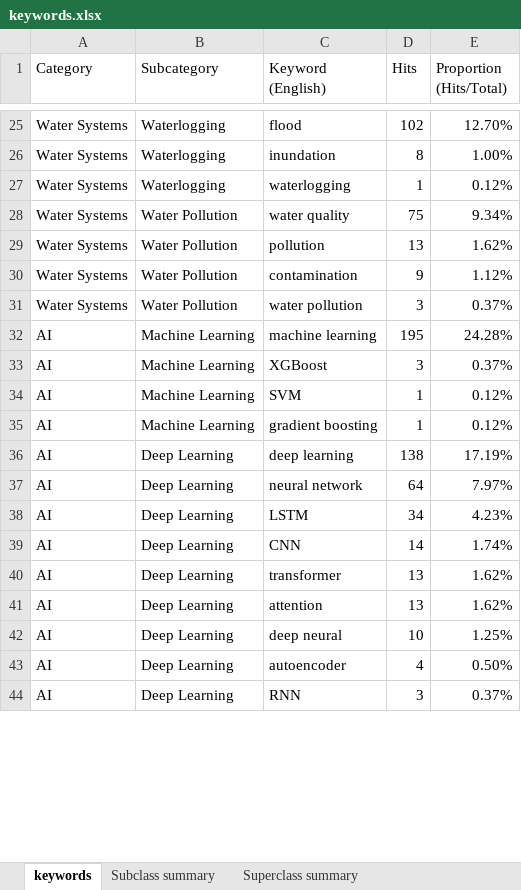
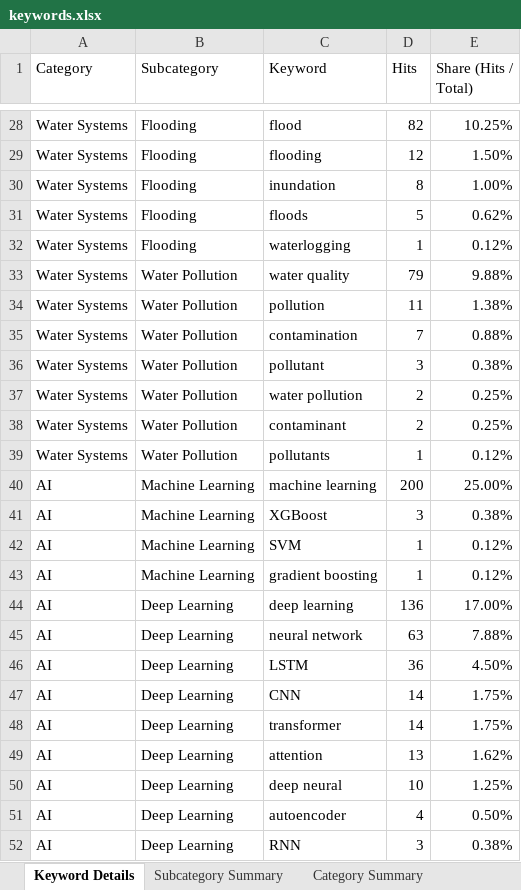
Before and after one commit to DantEzio/AquaOpen, an Excel workbook: keywords.xlsx, sheet Keyword Details, drawn as a sheet; only a part is shown, gaps mark what is left out; values as stored, in another font and other column widths than the file's, no cell formats; addresses are those after the commit; the diff covers the shown part only; the diff names each change by its address in the sheet, - before the commit and + after, or states it on an @@ line.

```diff
--- a/keywords.xlsx (sheet Keyword Details)
+++ b/keywords.xlsx (sheet Keyword Details)
-sheet tab: keywords
+sheet tab: Keyword Details
-sheet tab: Subclass summary
+sheet tab: Subcategory Summary
-sheet tab: Superclass summary
+sheet tab: Category Summary
-C1: Keyword (English)
+C1: Keyword
-E1: Proportion (Hits/Total)
+E1: Share (Hits / Total)
-B28 (Subcategory): Waterlogging
+B28 (Subcategory): Flooding
-D28 (Hits): 102
+D28 (Hits): 82
-E28 (Share (Hits / Total)): 12.70%
+E28 (Share (Hits / Total)): 10.25%
+row 29: Water Systems | Flooding | flooding | 12 | 1.50%
-B30 (Subcategory): Waterlogging
+B30 (Subcategory): Flooding
+row 31: Water Systems | Flooding | floods | 5 | 0.62%
-B32 (Subcategory): Waterlogging
+B32 (Subcategory): Flooding
-D33 (Hits): 75
+D33 (Hits): 79
-E33 (Share (Hits / Total)): 9.34%
+E33 (Share (Hits / Total)): 9.88%
-D34 (Hits): 13
+D34 (Hits): 11
-E34 (Share (Hits / Total)): 1.62%
+E34 (Share (Hits / Total)): 1.38%
-D35 (Hits): 9
+D35 (Hits): 7
-E35 (Share (Hits / Total)): 1.12%
+E35 (Share (Hits / Total)): 0.88%
+row 36: Water Systems | Water Pollution | pollutant | 3 | 0.38%
-D37 (Hits): 3
+D37 (Hits): 2
-E37 (Share (Hits / Total)): 0.37%
+E37 (Share (Hits / Total)): 0.25%
+row 38: Water Systems | Water Pollution | contaminant | 2 | 0.25%
+row 39: Water Systems | Water Pollution | pollutants | 1 | 0.12%
-D40 (Hits): 195
+D40 (Hits): 200
-E40 (Share (Hits / Total)): 24.28%
+E40 (Share (Hits / Total)): 25.00%
-E41 (Share (Hits / Total)): 0.37%
+E41 (Share (Hits / Total)): 0.38%
-D44 (Hits): 138
+D44 (Hits): 136
-E44 (Share (Hits / Total)): 17.19%
+E44 (Share (Hits / Total)): 17.00%
-D45 (Hits): 64
+D45 (Hits): 63
-E45 (Share (Hits / Total)): 7.97%
+E45 (Share (Hits / Total)): 7.88%
-D46 (Hits): 34
+D46 (Hits): 36
-E46 (Share (Hits / Total)): 4.23%
+E46 (Share (Hits / Total)): 4.50%
-E47 (Share (Hits / Total)): 1.74%
+E47 (Share (Hits / Total)): 1.75%
-D48 (Hits): 13
+D48 (Hits): 14
-E48 (Share (Hits / Total)): 1.62%
+E48 (Share (Hits / Total)): 1.75%
-E52 (Share (Hits / Total)): 0.37%
+E52 (Share (Hits / Total)): 0.38%
```
Also changed, not shown: 7 added rows, 1 removed row and 112 edited cells elsewhere in this sheet, sheet Subcategory Summary, sheet Category Summary, cell formats, 2 other files.
